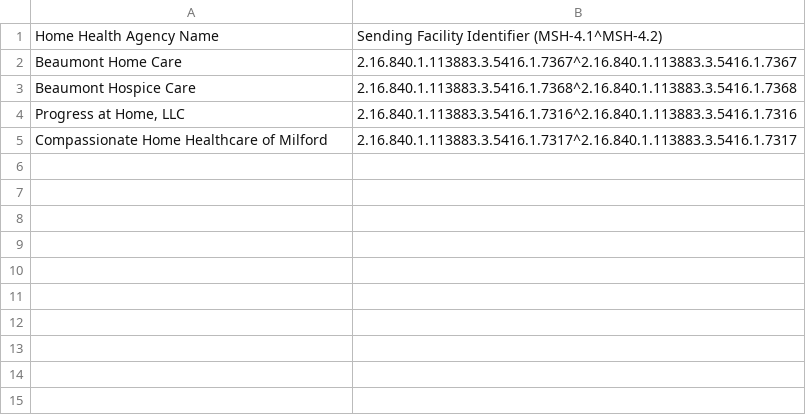
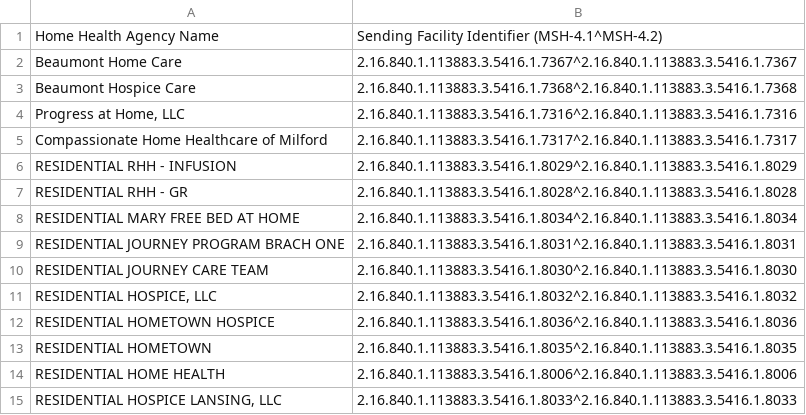
Before and after one commit to informationsoftworks/mihin, a CSV file: oids/hhas.csv, drawn as a sheet; the diff names each change by its address in the sheet, - before the commit and + after, or states it on an @@ line.

```diff
--- a/oids/hhas.csv
+++ b/oids/hhas.csv
+row 6: RESIDENTIAL RHH - INFUSION | 2.16.840.1.113883.3.5416.1.8029^2.16.840.1.113883.3.5416.1.8029
+row 7: RESIDENTIAL RHH - GR | 2.16.840.1.113883.3.5416.1.8028^2.16.840.1.113883.3.5416.1.8028
+row 8: RESIDENTIAL MARY FREE BED AT HOME | 2.16.840.1.113883.3.5416.1.8034^2.16.840.1.113883.3.5416.1.8034
+row 9: RESIDENTIAL JOURNEY PROGRAM BRACH ONE | 2.16.840.1.113883.3.5416.1.8031^2.16.840.1.113883.3.5416.1.8031
+row 10: RESIDENTIAL JOURNEY CARE TEAM | 2.16.840.1.113883.3.5416.1.8030^2.16.840.1.113883.3.5416.1.8030
+row 11: RESIDENTIAL HOSPICE, LLC | 2.16.840.1.113883.3.5416.1.8032^2.16.840.1.113883.3.5416.1.8032
+row 12: RESIDENTIAL HOMETOWN HOSPICE | 2.16.840.1.113883.3.5416.1.8036^2.16.840.1.113883.3.5416.1.8036
+row 13: RESIDENTIAL HOMETOWN | 2.16.840.1.113883.3.5416.1.8035^2.16.840.1.113883.3.5416.1.8035
+row 14: RESIDENTIAL HOME HEALTH | 2.16.840.1.113883.3.5416.1.8006^2.16.840.1.113883.3.5416.1.8006
+row 15: RESIDENTIAL HOSPICE LANSING, LLC | 2.16.840.1.113883.3.5416.1.8033^2.16.840.1.113883.3.5416.1.8033
```
Also changed, not shown: oids/outpatient.csv, oids/snfs.csv.
